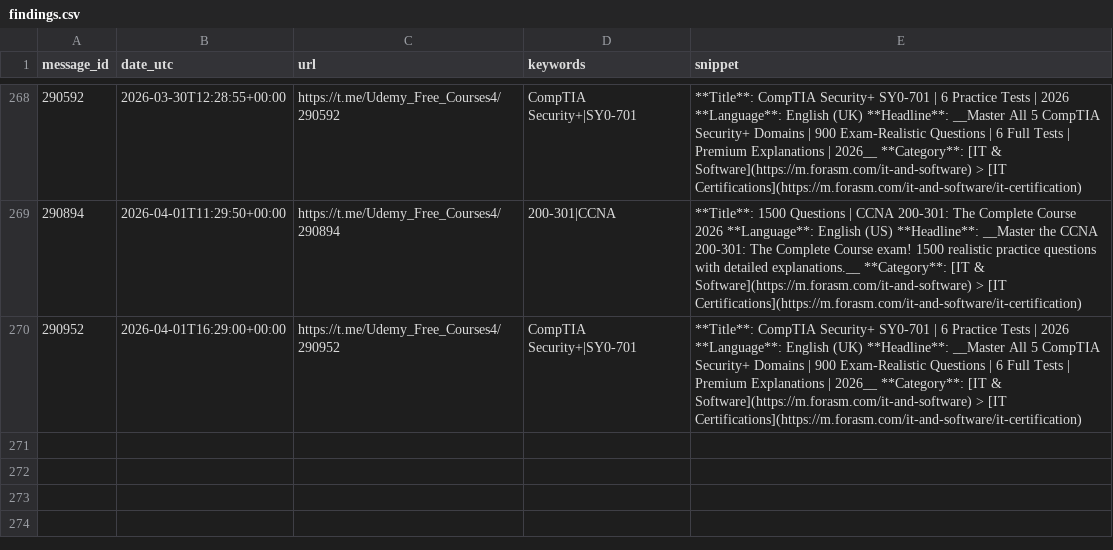
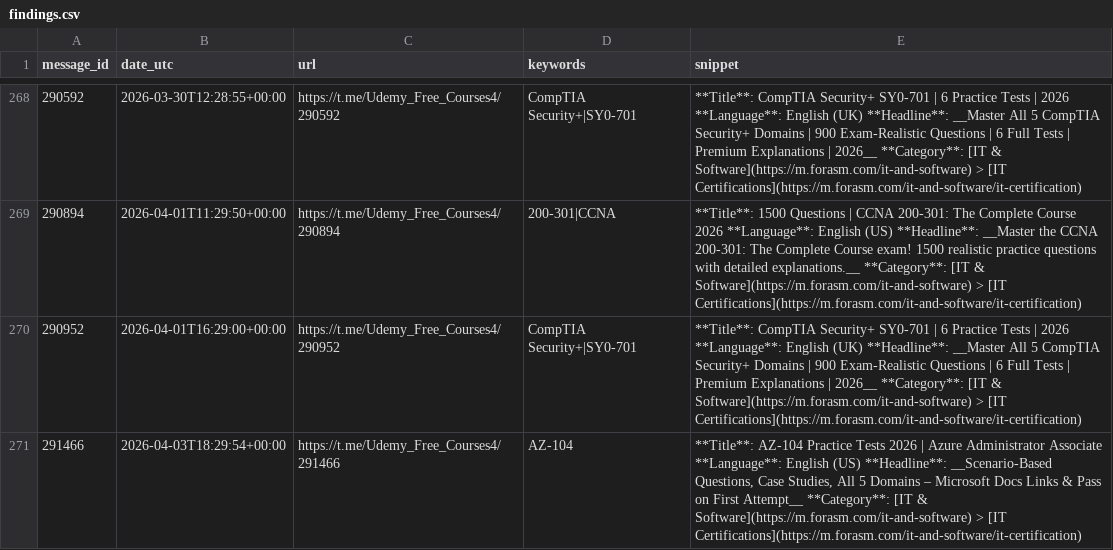
Before and after one commit to mathislef34/Udemy_Formation_Scanner, a CSV file: docs/findings.csv, drawn as a sheet; only a part is shown, gaps mark what is left out; the diff names each change by its address in the sheet, - before the commit and + after, or states it on an @@ line.

```diff
--- a/docs/findings.csv
+++ b/docs/findings.csv
+row 271: 291466 | 2026-04-03T18:29:54+00:00 | https://t.me/Udemy_Free_Courses4/291466 | AZ-104 | **Title**: AZ-104 Practice Tests 2026 | Azure Administrator Associate **Language**: English (US) **Headline**: __Scenario-Based Questions, Case Studies, All 5 Domains – Microsoft Docs Links & Pass on First Attempt__ **Category**: [IT & Software](https://m.forasm.com/it-and-software) > [IT Certifications](https://m.forasm.com/it-and-software/it-certification)
```
Also changed, not shown: findings.csv, 1 other file.
